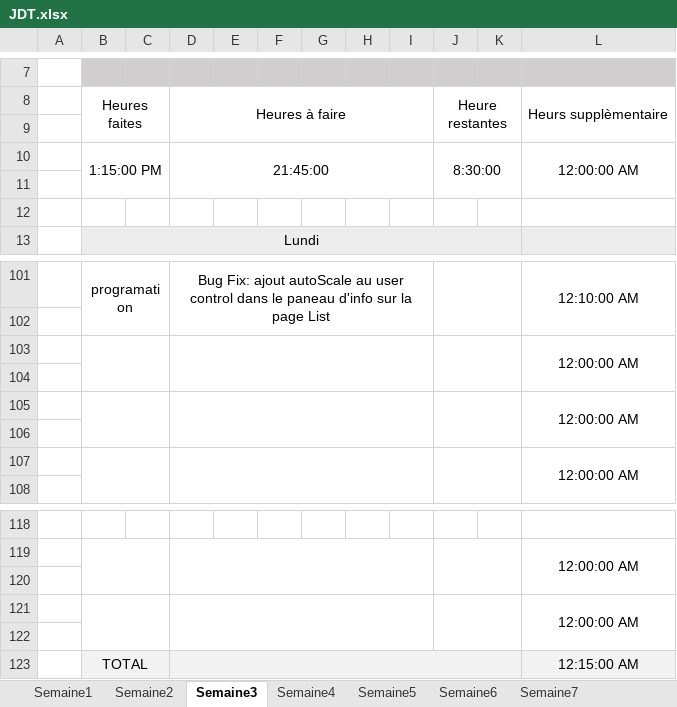
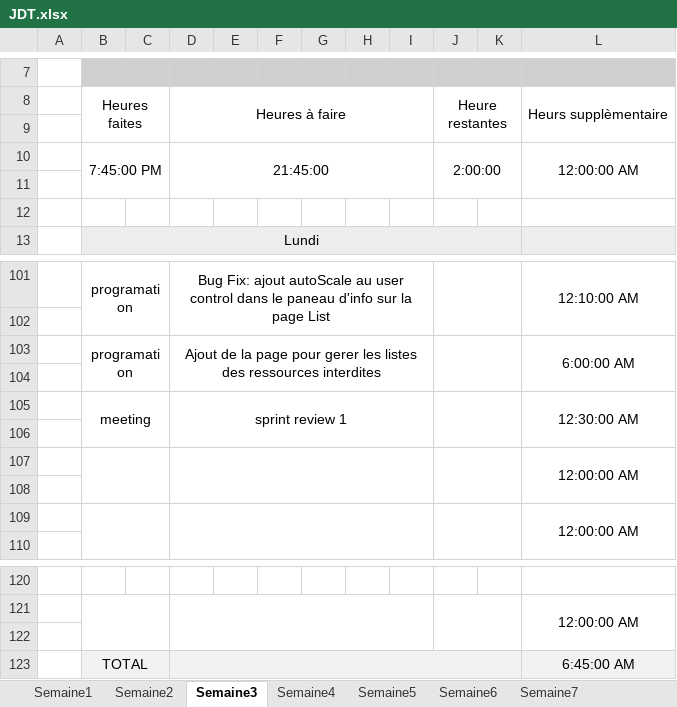
Before and after one commit to Morgan-DD/Shadow_Scan, an Excel workbook: documents/JDT/JDT.xlsx, sheet Semaine3, drawn as a sheet; only a part is shown, gaps mark what is left out; values as stored, in another font and other column widths than the file's, no borders; removed rows and columns are numbered as before the commit, all else as after; the diff names each change by its address in the sheet, - before the commit and + after, or states it on an @@ line.

Commit message:
Update JDT.xlsx

```diff
--- a/documents/JDT/JDT.xlsx (sheet Semaine3)
+++ b/documents/JDT/JDT.xlsx (sheet Semaine3)
-B10: 1:15:00 PM
+B10: 7:45:00 PM
-J10: 8:30:00
+J10: 2:00:00
+row 103:  | programation |  | Ajout de la page pour gerer les listes des ressources interdites |  |  |  |  |  |  |  | 6:00:00 AM
-B103:C104 merged
-D103:I104 merged
-J103:K104 merged
-L104: 12:00:00 AM
+L104: (empty)
-L103:L104 merged
+row 105:  | meeting |  | sprint review 1 |  |  |  |  |  |  |  | 12:30:00 AM
-row 121:  |  |  |  |  |  |  |  |  |  |  | 12:00:00 AM
-row 122: (empty)
-L123: 12:15:00 AM
+L123: 6:45:00 AM
```
